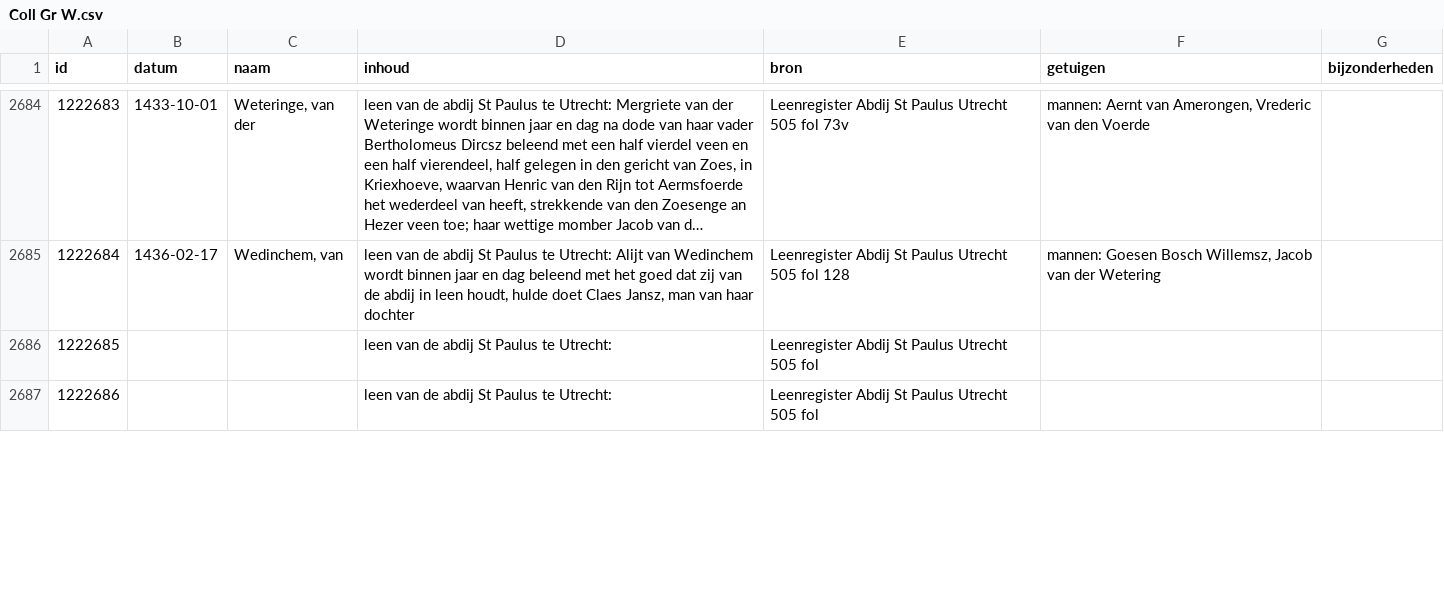
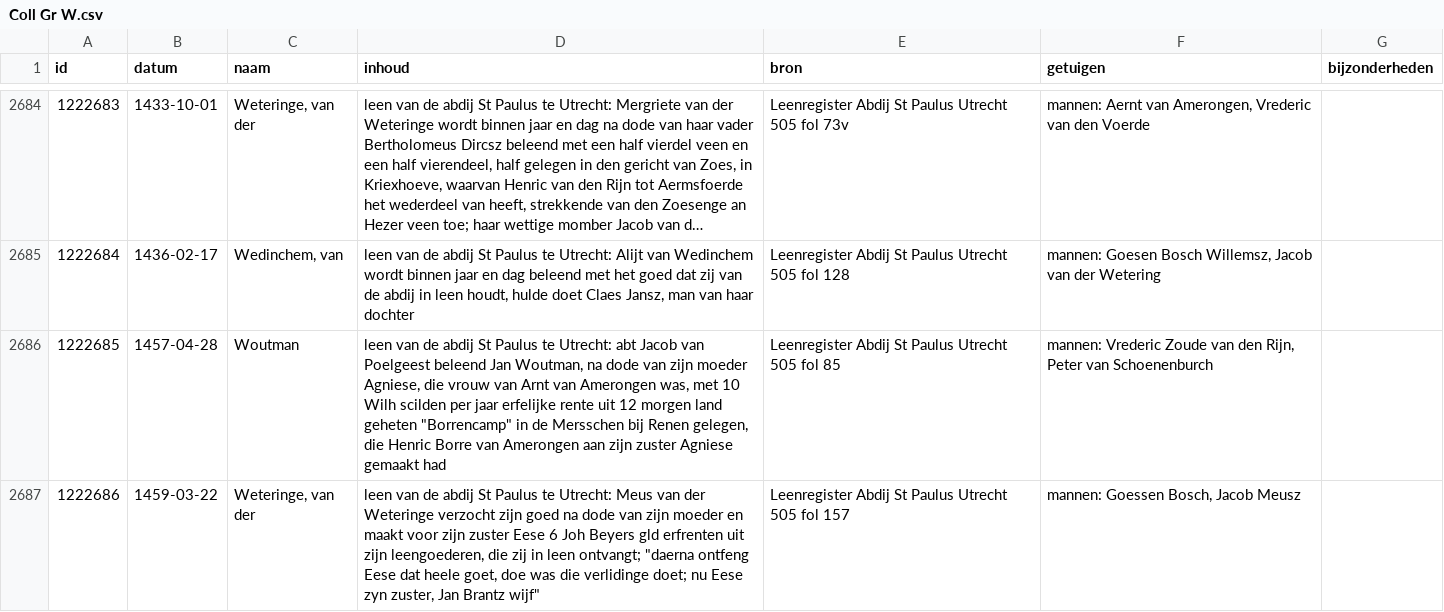
Before and after one commit to collectiegroesbeek/collectiegroesbeek-data, a CSV file: Coll Gr W.csv, drawn as a sheet; only a part is shown, gaps mark what is left out; long unchanged cells end in …; the diff covers the shown part only.

```diff
--- a/Coll Gr W.csv
+++ b/Coll Gr W.csv
@@ -2685,3 +2685,3 @@ id,datum,naam,inhoud,bron,getuigen,bijzonderheden
 1222684,1436-02-17,"Wedinchem, van","leen van de abdij St Paulus te Utrecht: Alijt van Wedinchem wordt binnen jaar en dag beleend met het goed dat zij van de abdij in leen houdt, hulde doet Claes Jansz, man van haar dochter",Leenregister Abdij St Paulus Utrecht 505 fol 128,"mannen: Goesen Bosch Willemsz, Jacob van der Wetering ",
-1222685,,,leen van de abdij St Paulus te Utrecht: ,Leenregister Abdij St Paulus Utrecht 505 fol ,,
-1222686,,,leen van de abdij St Paulus te Utrecht: ,Leenregister Abdij St Paulus Utrecht 505 fol ,,
+1222685,1457-04-28,Woutman,"leen van de abdij St Paulus te Utrecht: abt Jacob van Poelgeest beleend Jan Woutman, na dode van zijn moeder Agniese, die vrouw van Arnt van Amerongen was, met 10 Wilh scilden per jaar erfelijke rente uit 12 morgen land geheten ""Borrencamp"" in de Mersschen bij Renen gelegen, die Henric Borre van Amerongen aan zijn zuster Agniese gemaakt had",Leenregister Abdij St Paulus Utrecht 505 fol 85,"mannen: Vrederic Zoude van den Rijn, Peter van Schoenenburch",
+1222686,1459-03-22,"Weteringe, van der","leen van de abdij St Paulus te Utrecht: Meus van der Weteringe verzocht zijn goed na dode van zijn moeder en maakt voor zijn zuster Eese 6 Joh Beyers gld erfrenten uit zijn leengoederen, die zij in leen ontvangt; ""daerna ontfeng Eese dat heele goet, doe was die verlidinge doet; nu Eese zyn zuster, Jan Brantz wijf""",Leenregister Abdij St Paulus Utrecht 505 fol 157,"mannen: Goessen Bosch, Jacob Meusz",
```
Also changed, not shown: 44 edited cells elsewhere in this file, Coll Gr E.csv, Coll Gr F G.csv, 14 other files.
